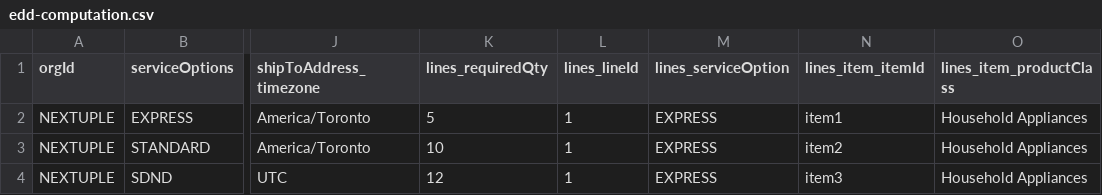
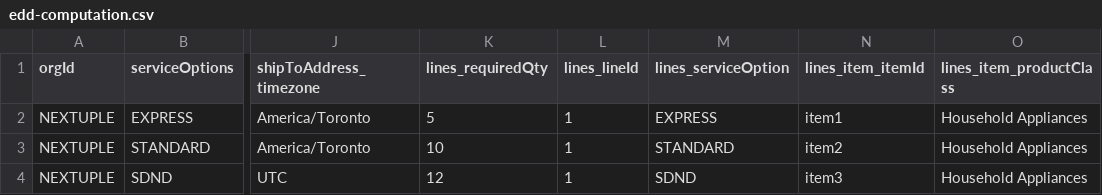
Before and after one commit to jimmydavenextuple/pe-masterdata-uservice-dummy, a CSV file: src/main/resources/static/templates/edd-computation.csv, drawn as a sheet; only a part is shown, gaps mark what is left out; the diff names each change by its address in the sheet, - before the commit and + after, or states it on an @@ line.

Commit message:
EDD template changes

```diff
--- a/src/main/resources/static/templates/edd-computation.csv
+++ b/src/main/resources/static/templates/edd-computation.csv
-M3 (lines_serviceOption): EXPRESS
+M3 (lines_serviceOption): STANDARD
-M4 (lines_serviceOption): EXPRESS
+M4 (lines_serviceOption): SDND
```
